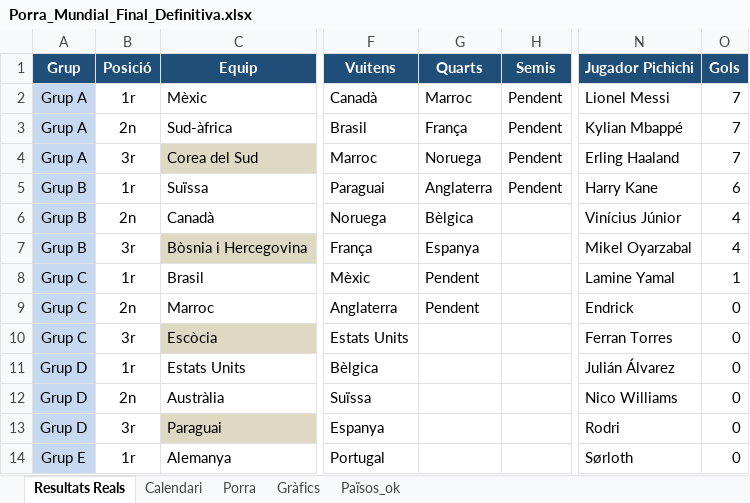
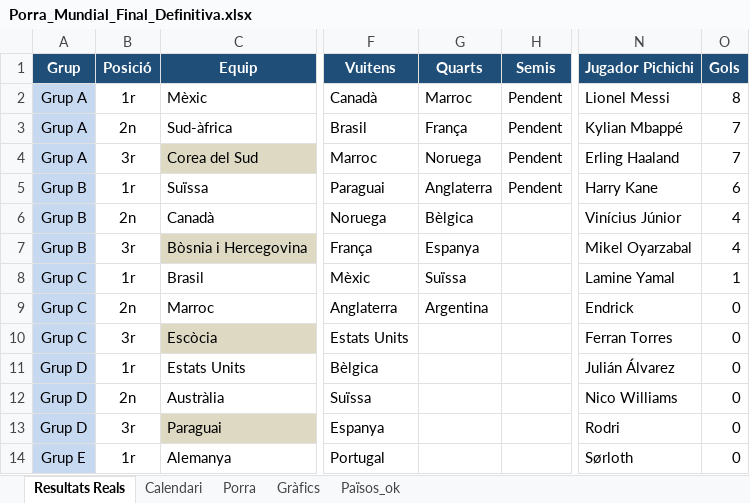
Before and after one commit to marcllopisraja-crypto/Porra_Mundial_2026_Constraula, an Excel workbook: Porra_Mundial_Final_Definitiva.xlsx, sheet Resultats Reals, drawn as a sheet; only a part is shown, gaps mark what is left out; values as stored, in another font and other column widths than the file's, no borders; the diff names each change by its address in the sheet, - before the commit and + after, or states it on an @@ line.

```diff
--- a/Porra_Mundial_Final_Definitiva.xlsx (sheet Resultats Reals)
+++ b/Porra_Mundial_Final_Definitiva.xlsx (sheet Resultats Reals)
-O2 (Gols): 7
+O2 (Gols): 8
-G8 (Quarts): Pendent
+G8 (Quarts): Suïssa
-G9 (Quarts): Pendent
+G9 (Quarts): Argentina
```
Also changed, not shown: sheet Porra, sheet Calendari.
